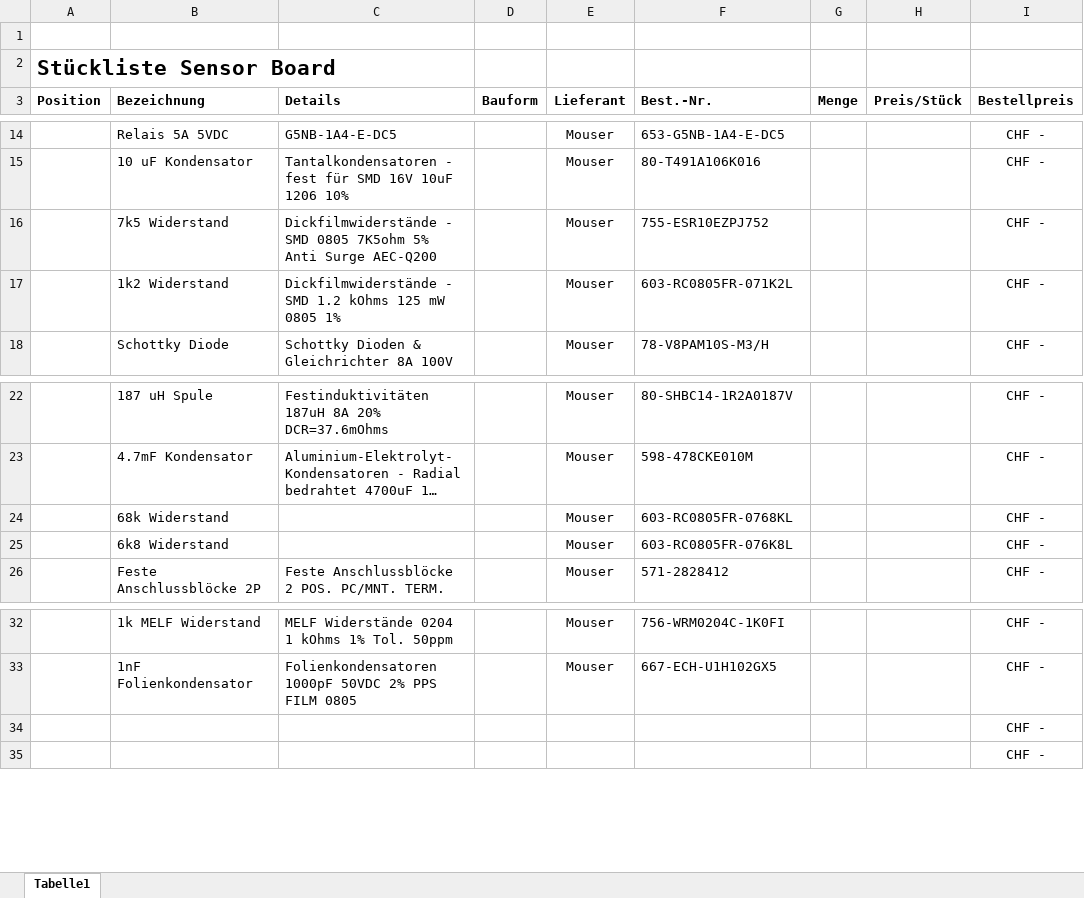
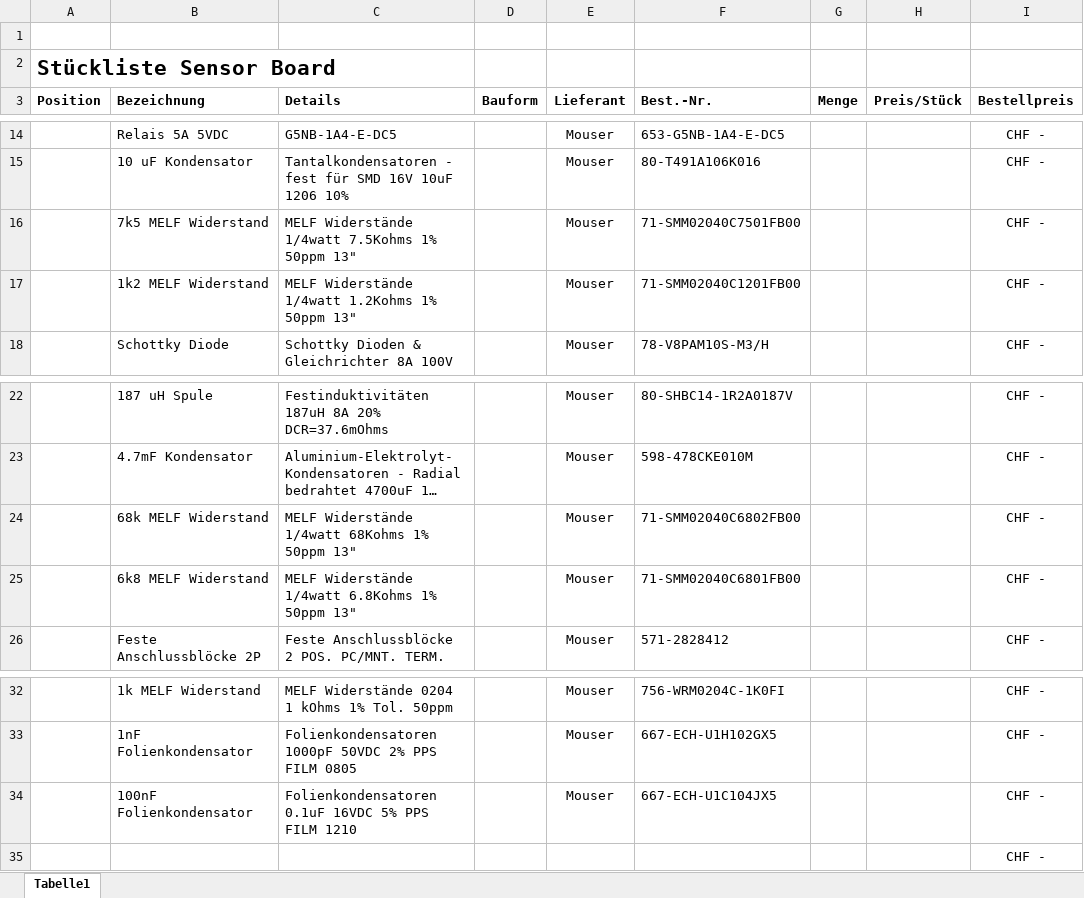
Before and after one commit to ArminWeinmann/Multi-Power-V2, an Excel workbook: StücklisteMP.xlsx, sheet Tabelle1, drawn as a sheet; only a part is shown, gaps mark what is left out; long unchanged cells end in …; values as stored, in another font and other column widths than the file's, no borders; removed rows and columns are numbered as before the commit, all else as after; the diff names each change by its address in the sheet, - before the commit and + after, or states it on an @@ line.

```diff
--- a/StücklisteMP.xlsx (sheet Tabelle1)
+++ b/StücklisteMP.xlsx (sheet Tabelle1)
-B16 (Bezeichnung): 7k5 Widerstand
+B16 (Bezeichnung): 7k5 MELF Widerstand
-C16 (Details): Dickfilmwiderstände - SMD 0805 7K5ohm 5% Anti Surge AEC-Q200
+C16 (Details): MELF Widerstände 1/4watt 7.5Kohms 1% 50ppm 13"
-F16 (Best.-Nr.): 755-ESR10EZPJ752
+F16 (Best.-Nr.): 71-SMM02040C7501FB00
-B17 (Bezeichnung): 1k2 Widerstand
+B17 (Bezeichnung): 1k2 MELF Widerstand
-C17 (Details): Dickfilmwiderstände - SMD 1.2 kOhms 125 mW 0805 1%
+C17 (Details): MELF Widerstände 1/4watt 1.2Kohms 1% 50ppm 13"
-F17 (Best.-Nr.): 603-RC0805FR-071K2L
+F17 (Best.-Nr.): 71-SMM02040C1201FB00
-B24 (Bezeichnung): 68k Widerstand
+B24 (Bezeichnung): 68k MELF Widerstand
-C24 (Details): (empty)
+C24 (Details): MELF Widerstände 1/4watt 68Kohms 1% 50ppm 13"
-F24 (Best.-Nr.): 603-RC0805FR-0768KL
+F24 (Best.-Nr.): 71-SMM02040C6802FB00
-B25 (Bezeichnung): 6k8 Widerstand
+B25 (Bezeichnung): 6k8 MELF Widerstand
-C25 (Details): (empty)
+C25 (Details): MELF Widerstände 1/4watt 6.8Kohms 1% 50ppm 13"
-F25 (Best.-Nr.): 603-RC0805FR-076K8L
+F25 (Best.-Nr.): 71-SMM02040C6801FB00
-row 34:  |  |  |  |  |  |  |  | CHF -
+row 34:  | 100nF Folienkondensator | Folienkondensatoren 0.1uF 16VDC 5% PPS FILM 1210 |  | Mouser | 667-ECH-U1C104JX5 |  |  | CHF -
```
Also changed, not shown: 7 other files.
